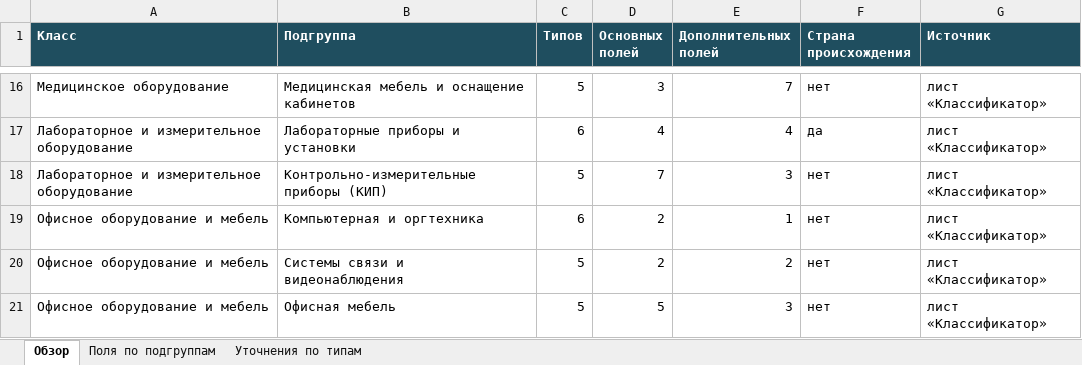
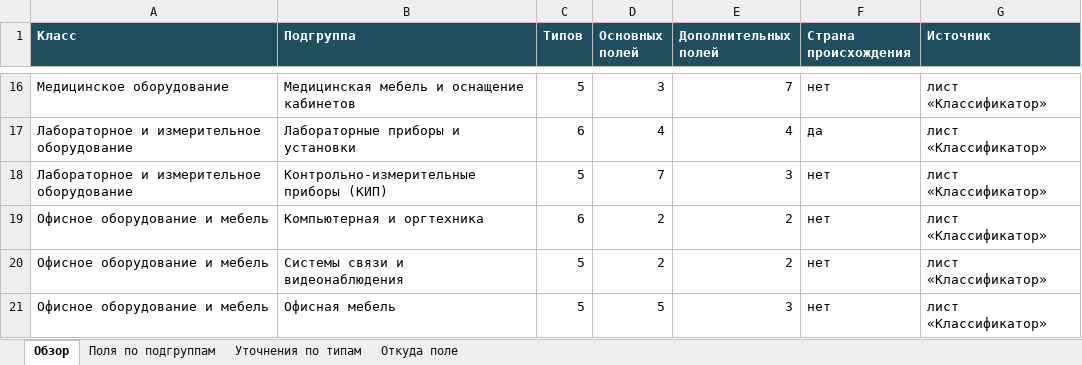
Before and after one commit to NMOsminnov-b-expert/inside, an Excel workbook: docs/mehanizmy-polya.xlsx, sheet Обзор, drawn as a sheet; only a part is shown, gaps mark what is left out; values as stored, in another font and other column widths than the file's, no borders; the diff names each change by its address in the sheet, - before the commit and + after, or states it on an @@ line.

Commit message:
Карточка механизмов: сверка полей с исходной таблицей
Габариты мебели, медицинской мебели и стеллажей приведены к таблице: высота,
ширина, глубина. Прежняя тройка «длина / ширина (глубина) / высота» давала
четвёртый размер, которого в источнике нет.

Установленное программное обеспечение таблица спрашивает у всей подгруппы
«Компьютерная и оргтехника», а не только у компьютеров — поле поднято с типов
на подгруппу.

Способ охлаждения трансформатора — пассивное или активное (слова исходной
таблицы оставлены в скобках).

docs/mehanizmy-polya.xlsx — новый лист «Откуда поле»: у каждого из 372 полей
показано, из какого параметра таблицы оно следует. Итог сверки: 189 полей —
прямо параметр таблицы, 115 — раскрытие обобщённого параметра («Основные
технические характеристики … в зависимости от типа»), 40 — класс со схемы
движимого имущества, которого нет на листе «Классификатор», 28 — предложены
сверх таблицы.

Проверки точечно: карточка механизмов — 47, провалов нет.

Подготовлено в Claude Code по задаче Осминова Н.

```diff
--- a/docs/mehanizmy-polya.xlsx (sheet Обзор)
+++ b/docs/mehanizmy-polya.xlsx (sheet Обзор)
+sheet tab: Откуда поле
-E19 (Дополнительных полей): 1
+E19 (Дополнительных полей): 2
```
Also changed, not shown: sheet Поля по подгруппам, sheet Уточнения по типам, 2 other files.
